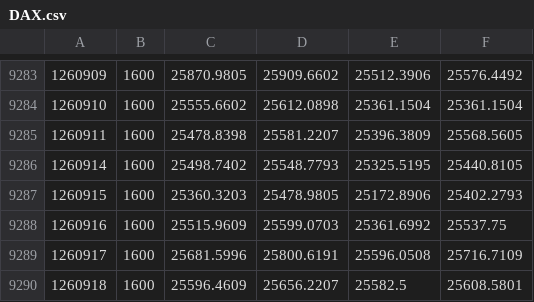
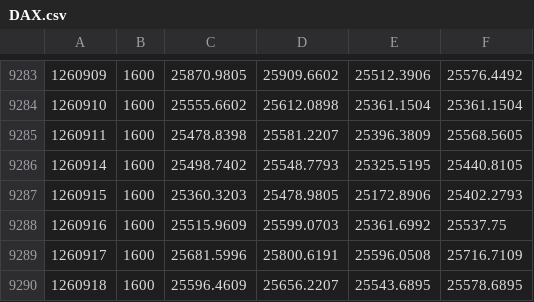
Before and after one commit to Vallentinn/quotes, a CSV file: quotes/DAX.csv, drawn as a sheet; only a part is shown, gaps mark what is left out.

```diff
--- a/quotes/DAX.csv
+++ b/quotes/DAX.csv
@@ -9289,2 +9289,2 @@
 1260917,1600,25681.5996,25800.6191,25596.0508,25716.7109
-1260918,1600,25596.4609,25656.2207,25582.5,25608.5801
+1260918,1600,25596.4609,25656.2207,25543.6895,25578.6895
```
Also changed, not shown: quotes/EXS1.csv, quotes/EXXY.csv, 8 other files.
